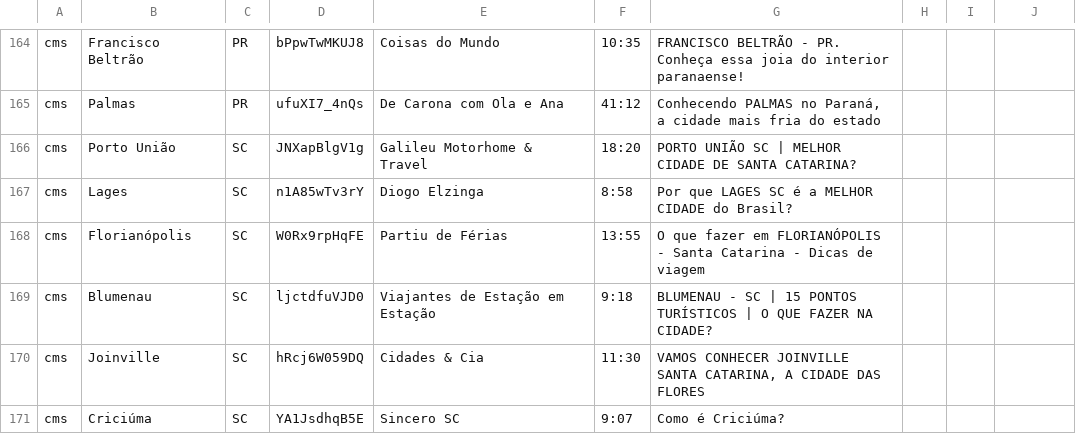
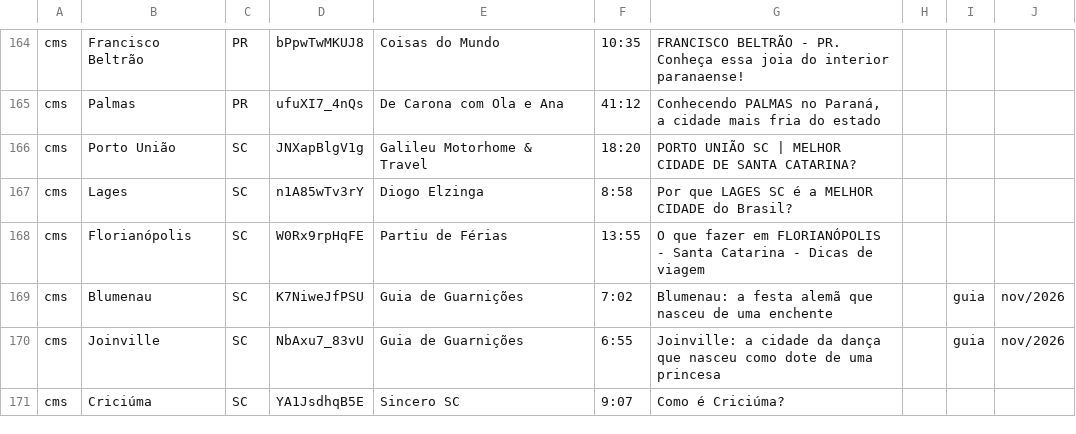
Before and after one commit to hapest1/guia-de-guarnicoes, a TSV file: dados/videos.tsv, drawn as a sheet; only a part is shown, gaps mark what is left out; the diff covers the shown part only.

```diff
--- a/dados/videos.tsv
+++ b/dados/videos.tsv
@@ -168,4 +168,4 @@ cms	Lages	SC	n1A85wTv3rY	Diogo Elzinga	8:58	Por que LAGES SC é a MELHOR CIDADE
 cms	Florianópolis	SC	W0Rx9rpHqFE	Partiu de Férias	13:55	O que fazer em FLORIANÓPOLIS - Santa Catarina - Dicas de viagem
-cms	Blumenau	SC	ljctdfuVJD0	Viajantes de Estação em Estação	9:18	BLUMENAU - SC | 15 PONTOS TURÍSTICOS | O QUE FAZER NA CIDADE?
-cms	Joinville	SC	hRcj6W059DQ	Cidades & Cia	11:30	VAMOS CONHECER JOINVILLE SANTA CATARINA, A CIDADE DAS FLORES
+cms	Blumenau	SC	K7NiweJfPSU	Guia de Guarnições	7:02	Blumenau: a festa alemã que nasceu de uma enchente		guia	nov/2026
+cms	Joinville	SC	NbAxu7_83vU	Guia de Guarnições	6:55	Joinville: a cidade da dança que nasceu como dote de uma princesa		guia	nov/2026
 cms	Criciúma	SC	YA1JsdhqB5E	Sincero SC	9:07	Como é Criciúma?
```
Also changed, not shown: 72 edited cells elsewhere in this file, 14 other files.
